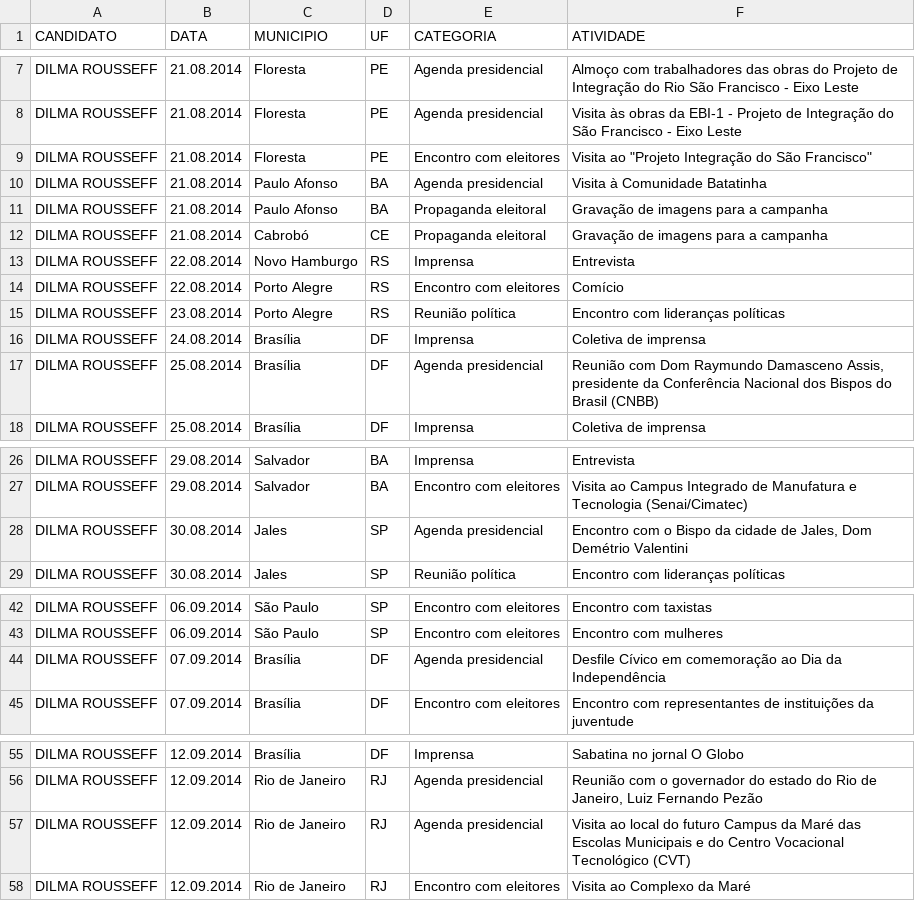
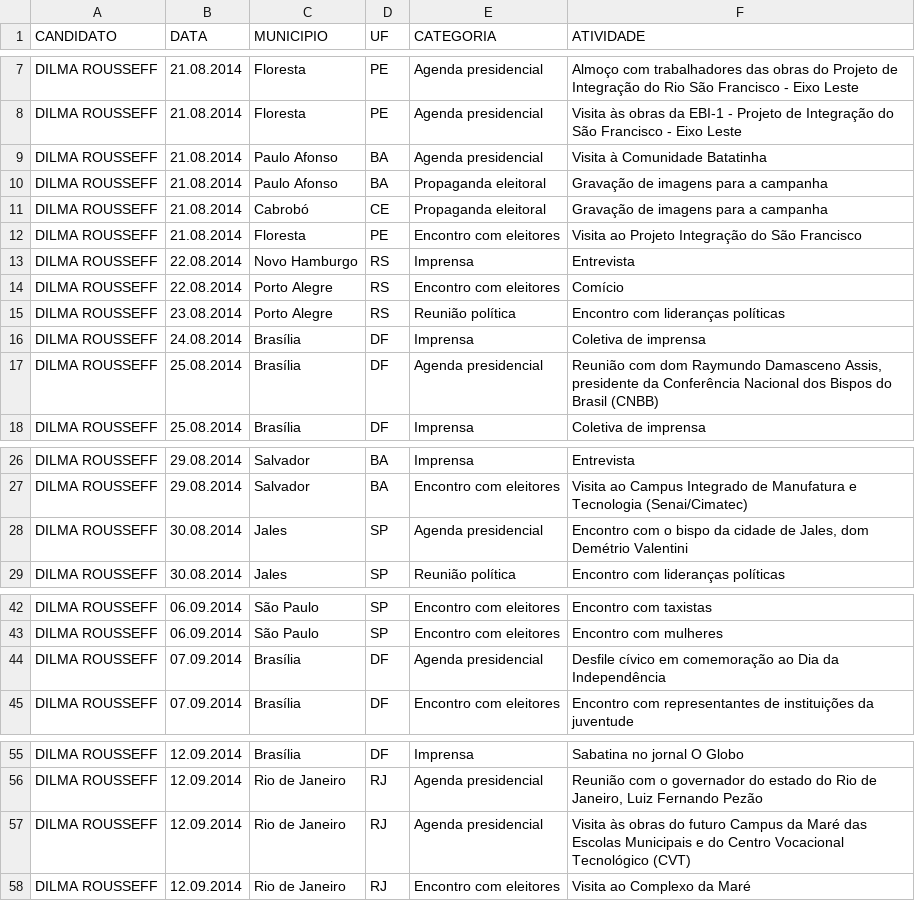
Before and after one commit to medialabufrj/piaui-presidenciaveis-2014, a CSV file: app/datasets/dados_dilmarousseff.csv, drawn as a sheet; only a part is shown, gaps mark what is left out; the diff covers the shown part only.

```diff
--- a/app/datasets/dados_dilmarousseff.csv
+++ b/app/datasets/dados_dilmarousseff.csv
@@ -8,3 +8,2 @@ DILMA ROUSSEFF;21.08.2014;Floresta;PE;Agenda presidencial;Almoço com trabalhado
 DILMA ROUSSEFF;21.08.2014;Floresta;PE;Agenda presidencial;Visita às obras da EBI-1 - Projeto de Integração do São Francisco - Eixo Leste
-DILMA ROUSSEFF;21.08.2014;Floresta;PE;Encontro com eleitores;"Visita ao ""Projeto Integração do São Francisco"""
 DILMA ROUSSEFF;21.08.2014;Paulo Afonso;BA;Agenda presidencial;Visita à Comunidade Batatinha
@@ -12,2 +11,3 @@ DILMA ROUSSEFF;21.08.2014;Paulo Afonso;BA;Propaganda eleitoral;Gravação de ima
 DILMA ROUSSEFF;21.08.2014;Cabrobó;CE;Propaganda eleitoral;Gravação de imagens para a campanha
+DILMA ROUSSEFF;21.08.2014;Floresta;PE;Encontro com eleitores;Visita ao Projeto Integração do São Francisco
 DILMA ROUSSEFF;22.08.2014;Novo Hamburgo;RS;Imprensa;Entrevista
@@ -16,3 +16,3 @@ DILMA ROUSSEFF;23.08.2014;Porto Alegre;RS;Reunião política;Encontro com lidera
 DILMA ROUSSEFF;24.08.2014;Brasília;DF;Imprensa;Coletiva de imprensa
-DILMA ROUSSEFF;25.08.2014;Brasília;DF;Agenda presidencial;Reunião com Dom Raymundo Damasceno Assis, presidente da Conferência Nacional dos Bispos do Brasil (CNBB)
+DILMA ROUSSEFF;25.08.2014;Brasília;DF;Agenda presidencial;Reunião com dom Raymundo Damasceno Assis, presidente da Conferência Nacional dos Bispos do Brasil (CNBB)
 DILMA ROUSSEFF;25.08.2014;Brasília;DF;Imprensa;Coletiva de imprensa
@@ -27,3 +27,3 @@ DILMA ROUSSEFF;29.08.2014;Salvador;BA;Imprensa;Entrevista
 DILMA ROUSSEFF;29.08.2014;Salvador;BA;Encontro com eleitores;Visita ao Campus Integrado de Manufatura e Tecnologia (Senai/Cimatec)
-DILMA ROUSSEFF;30.08.2014;Jales;SP;Agenda presidencial;Encontro com o Bispo da cidade de Jales, Dom Demétrio Valentini
+DILMA ROUSSEFF;30.08.2014;Jales;SP;Agenda presidencial;Encontro com o bispo da cidade de Jales, dom Demétrio Valentini
 DILMA ROUSSEFF;30.08.2014;Jales;SP;Reunião política;Encontro com lideranças políticas
@@ -43,3 +43,3 @@ DILMA ROUSSEFF;06.09.2014;São Paulo;SP;Encontro com eleitores;Encontro com taxi
 DILMA ROUSSEFF;06.09.2014;São Paulo;SP;Encontro com eleitores;Encontro com mulheres
-DILMA ROUSSEFF;07.09.2014;Brasília;DF;Agenda presidencial;Desfile Cívico em comemoração ao Dia da Independência
+DILMA ROUSSEFF;07.09.2014;Brasília;DF;Agenda presidencial;Desfile cívico em comemoração ao Dia da Independência
 DILMA ROUSSEFF;07.09.2014;Brasília;DF;Encontro com eleitores;Encontro com representantes de instituições da juventude
@@ -56,3 +56,3 @@ DILMA ROUSSEFF;12.09.2014;Brasília;DF;Imprensa;Sabatina no jornal O Globo
 DILMA ROUSSEFF;12.09.2014;Rio de Janeiro;RJ;Agenda presidencial;Reunião com o governador do estado do Rio de Janeiro, Luiz Fernando Pezão
-DILMA ROUSSEFF;12.09.2014;Rio de Janeiro;RJ;Agenda presidencial;Visita ao local do futuro Campus da Maré das Escolas Municipais e do Centro Vocacional Tecnológico (CVT)
+DILMA ROUSSEFF;12.09.2014;Rio de Janeiro;RJ;Agenda presidencial;Visita às obras do futuro Campus da Maré das Escolas Municipais e do Centro Vocacional Tecnológico (CVT)
 DILMA ROUSSEFF;12.09.2014;Rio de Janeiro;RJ;Encontro com eleitores;Visita ao Complexo da Maré
```
Also changed, not shown: 18 added rows and 6 edited cells elsewhere in this file, app/datasets/dados_aecioneves.csv, app/datasets/dados_marinasilva.csv, 3 other files.
